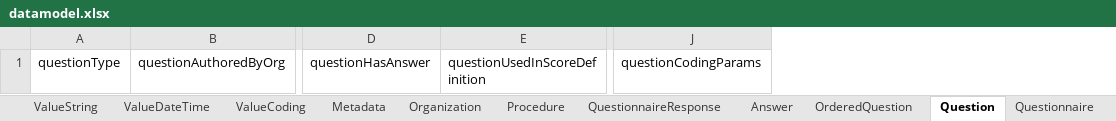
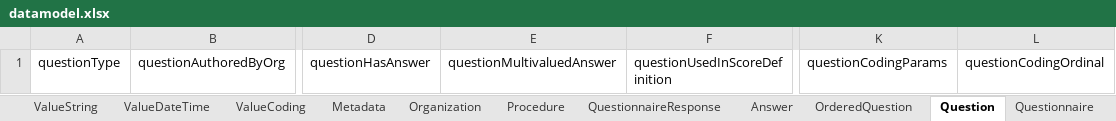
Before and after one commit to faqirfoundation/questionnaire-ontology, an Excel workbook: tmp/excel/datamodel.xlsx, sheet Question, drawn as a sheet; only a part is shown, gaps mark what is left out; values as stored, in another font and other column widths than the file's, no borders; the diff names each change by its address in the sheet, - before the commit and + after, or states it on an @@ line.

Commit message:
questionMultivaluedAnswer & questionCodingOrdinal

```diff
--- a/tmp/excel/datamodel.xlsx (sheet Question)
+++ b/tmp/excel/datamodel.xlsx (sheet Question)
+column E, row 1: questionMultivaluedAnswer
+column L, row 1: questionCodingOrdinal
```
Also changed, not shown: sheet Answer, 38 other files.
